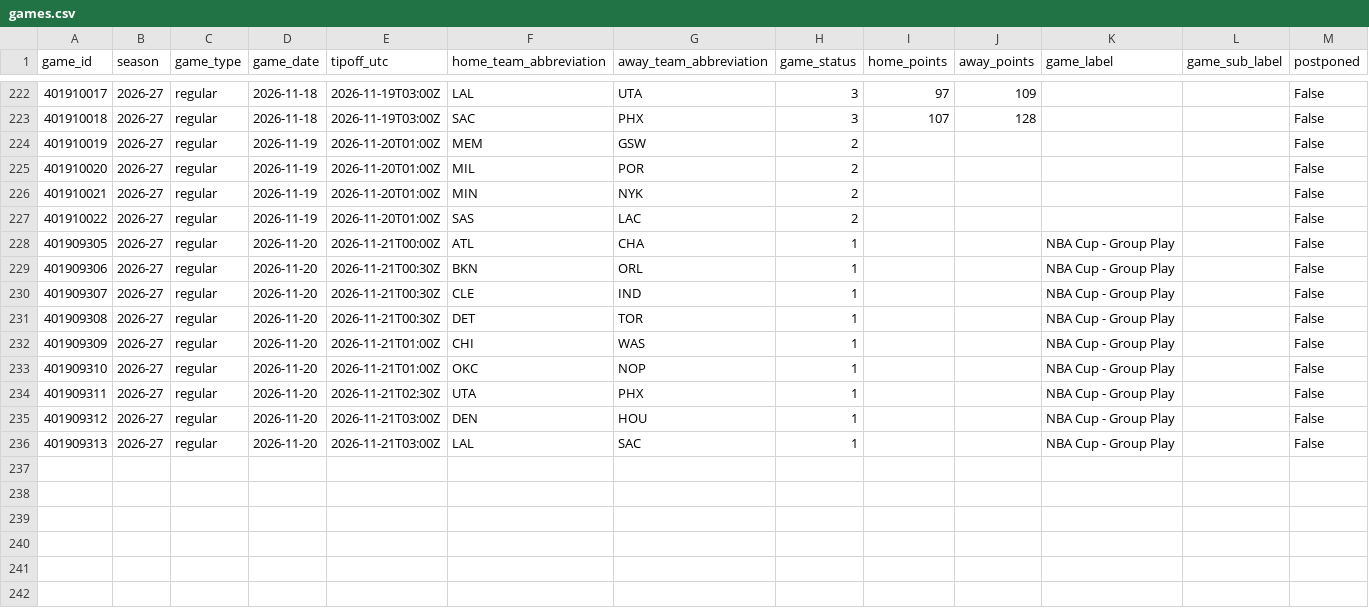
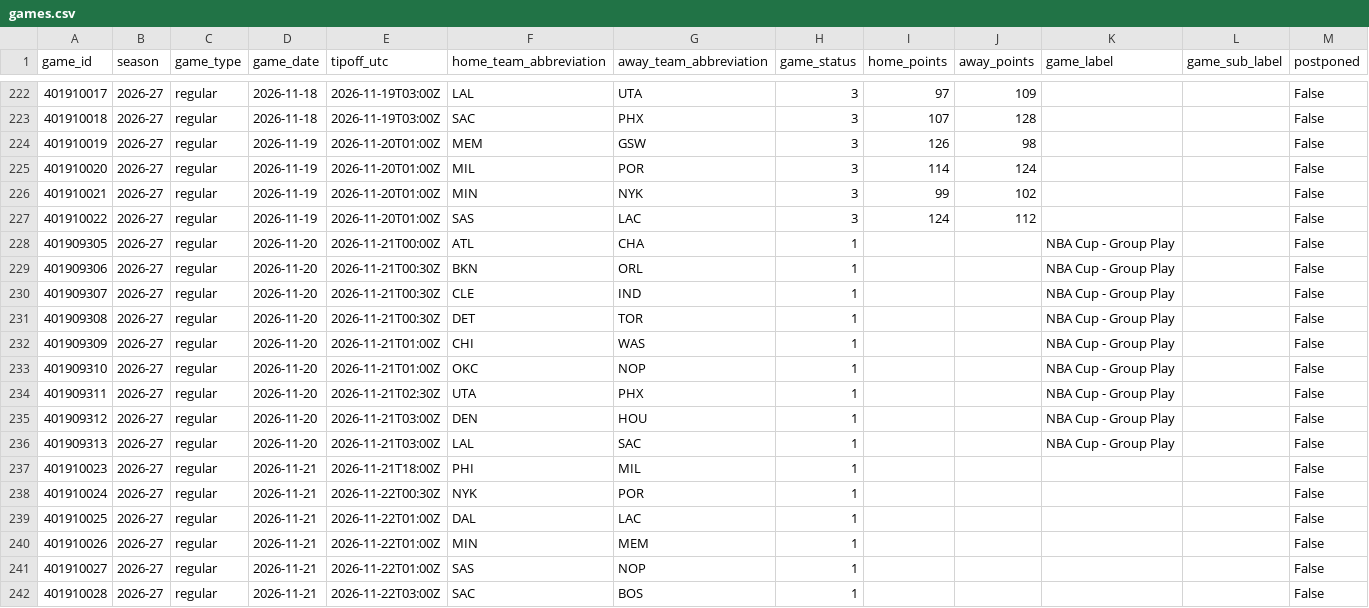
Before and after one commit to vladk-III/NBA, a CSV file: data/games.csv, drawn as a sheet; only a part is shown, gaps mark what is left out.

```diff
--- a/data/games.csv
+++ b/data/games.csv
@@ -223,6 +223,6 @@ game_id,season,game_type,game_date,tipoff_utc,home_team_abbreviation,away_team_a
 401910018,2026-27,regular,2026-11-18,2026-11-19T03:00Z,SAC,PHX,3,107,128,,,False
-401910019,2026-27,regular,2026-11-19,2026-11-20T01:00Z,MEM,GSW,2,,,,,False
-401910020,2026-27,regular,2026-11-19,2026-11-20T01:00Z,MIL,POR,2,,,,,False
-401910021,2026-27,regular,2026-11-19,2026-11-20T01:00Z,MIN,NYK,2,,,,,False
-401910022,2026-27,regular,2026-11-19,2026-11-20T01:00Z,SAS,LAC,2,,,,,False
+401910019,2026-27,regular,2026-11-19,2026-11-20T01:00Z,MEM,GSW,3,126,98,,,False
+401910020,2026-27,regular,2026-11-19,2026-11-20T01:00Z,MIL,POR,3,114,124,,,False
+401910021,2026-27,regular,2026-11-19,2026-11-20T01:00Z,MIN,NYK,3,99,102,,,False
+401910022,2026-27,regular,2026-11-19,2026-11-20T01:00Z,SAS,LAC,3,124,112,,,False
 401909305,2026-27,regular,2026-11-20,2026-11-21T00:00Z,ATL,CHA,1,,,NBA Cup - Group Play,,False
@@ -236 +236,7 @@ game_id,season,game_type,game_date,tipoff_utc,home_team_abbreviation,away_team_a
 401909313,2026-27,regular,2026-11-20,2026-11-21T03:00Z,LAL,SAC,1,,,NBA Cup - Group Play,,False
+401910023,2026-27,regular,2026-11-21,2026-11-21T18:00Z,PHI,MIL,1,,,,,False
+401910024,2026-27,regular,2026-11-21,2026-11-22T00:30Z,NYK,POR,1,,,,,False
+401910025,2026-27,regular,2026-11-21,2026-11-22T01:00Z,DAL,LAC,1,,,,,False
+401910026,2026-27,regular,2026-11-21,2026-11-22T01:00Z,MIN,MEM,1,,,,,False
+401910027,2026-27,regular,2026-11-21,2026-11-22T01:00Z,SAS,NOP,1,,,,,False
+401910028,2026-27,regular,2026-11-21,2026-11-22T03:00Z,SAC,BOS,1,,,,,False
```
Also changed, not shown: data/team_game_logs.csv, 2 other files.
